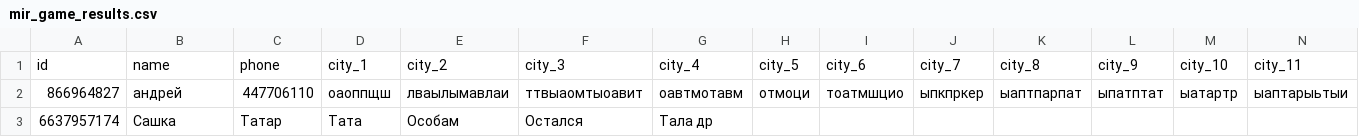
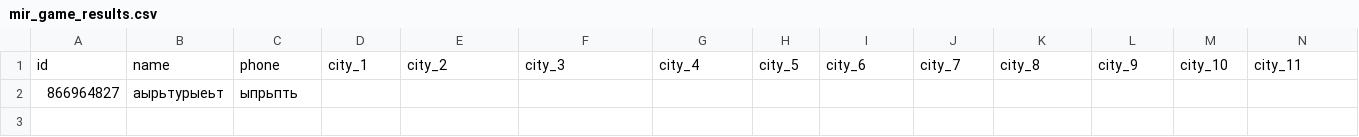
Before and after one commit to muzredmaksimov-dot/MIR_GAME, a CSV file: mir_game_results.csv, drawn as a sheet; only a part is shown; removed rows and columns are numbered as before the commit, all else as after; rows hold the shown columns only; the diff names each change by its address in the sheet, - before the commit and + after, or states it on an @@ line.

Commit message:
update results

```diff
--- a/mir_game_results.csv
+++ b/mir_game_results.csv
-row 2: 866964827 | андрей | 447706110 | оаоппщш | лваылымавлаи | ттвыаомтыоавит | оавтмотавм | отмоци | тоатмшцио | ыпкпркер | ыаптпарпат | ыпатптат | ыатартр | ыаптарыьтыи
-row 3: 6637957174 | Сашка | Татар | Тата | Особам | Остался | Тала др
+row 2: 866964827 | аырьтурыеьт | ыпрьпть
```
